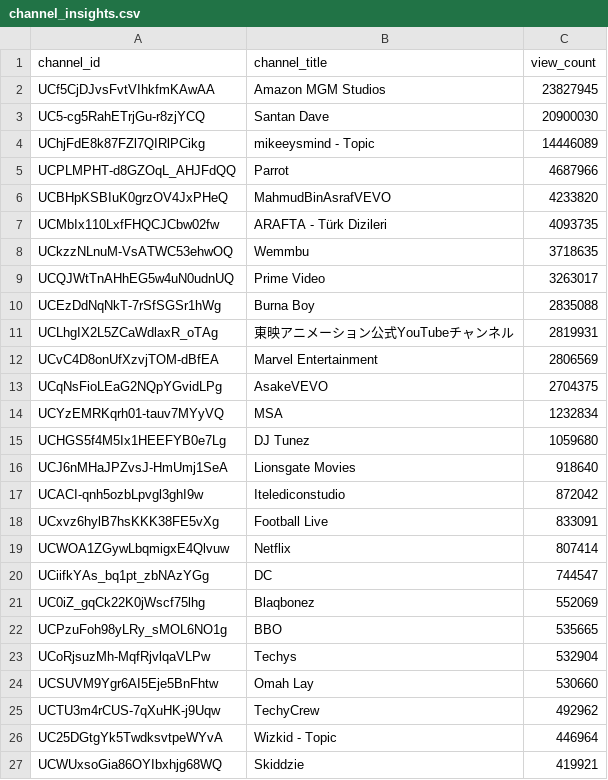
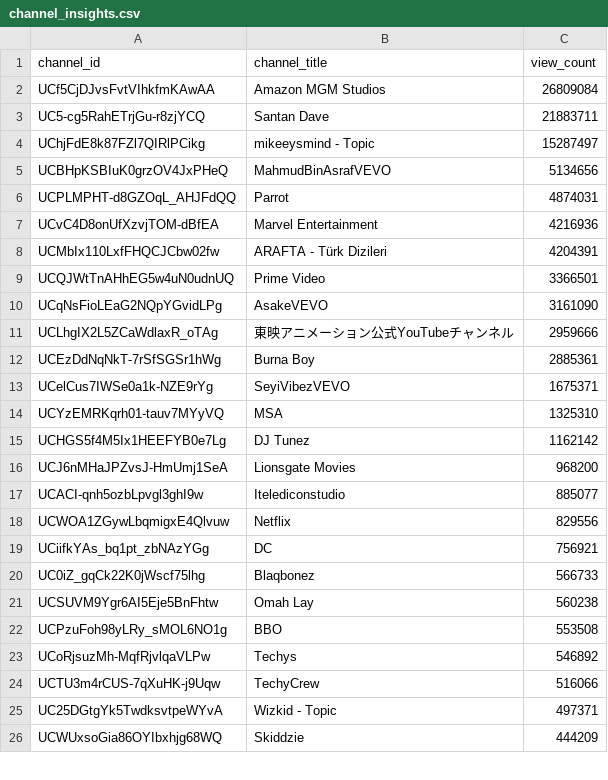
Before and after one commit to chinedumsunday/youtube_pipeline, a CSV file: results/channel_insights.csv, drawn as a sheet; only a part is shown; the diff covers the shown part only.

```diff
--- a/results/channel_insights.csv
+++ b/results/channel_insights.csv
@@ -1,27 +1,26 @@
 channel_id,channel_title,view_count
-UCf5CjDJvsFvtVIhkfmKAwAA,Amazon MGM Studios,23827945
-UC5-cg5RahETrjGu-r8zjYCQ,Santan Dave,20900030
-UChjFdE8k87FZl7QIRlPCikg,mikeeysmind - Topic,14446089
-UCPLMPHT-d8GZOqL_AHJFdQQ,Parrot,4687966
-UCBHpKSBIuK0grzOV4JxPHeQ,MahmudBinAsrafVEVO,4233820
-UCMbIx110LxfFHQCJCbw02fw,ARAFTA - Türk Dizileri,4093735
-UCkzzNLnuM-VsATWC53ehwOQ,Wemmbu,3718635
-UCQJWtTnAHhEG5w4uN0udnUQ,Prime Video,3263017
-UCEzDdNqNkT-7rSfSGSr1hWg,Burna Boy,2835088
-UCLhgIX2L5ZCaWdlaxR_oTAg,東映アニメーション公式YouTubeチャンネル,2819931
-UCvC4D8onUfXzvjTOM-dBfEA,Marvel Entertainment,2806569
-UCqNsFioLEaG2NQpYGvidLPg,AsakeVEVO,2704375
-UCYzEMRKqrh01-tauv7MYyVQ,MSA,1232834
-UCHGS5f4M5Ix1HEEFYB0e7Lg,DJ Tunez,1059680
-UCJ6nMHaJPZvsJ-HmUmj1SeA,Lionsgate Movies,918640
-UCACI-qnh5ozbLpvgl3ghI9w,Itelediconstudio,872042
-UCxvz6hylB7hsKKK38FE5vXg,Football Live,833091
-UCWOA1ZGywLbqmigxE4Qlvuw,Netflix,807414
-UCiifkYAs_bq1pt_zbNAzYGg,DC,744547
-UC0iZ_gqCk22K0jWscf75lhg,Blaqbonez,552069
-UCPzuFoh98yLRy_sMOL6NO1g,BBO,535665
-UCoRjsuzMh-MqfRjvlqaVLPw,Techys,532904
-UCSUVM9Ygr6AI5Eje5BnFhtw,Omah Lay,530660
-UCTU3m4rCUS-7qXuHK-j9Uqw,TechyCrew,492962
-UC25DGtgYk5TwdksvtpeWYvA,Wizkid - Topic,446964
-UCWUxsoGia86OYIbxhjg68WQ,Skiddzie,419921
+UCf5CjDJvsFvtVIhkfmKAwAA,Amazon MGM Studios,26809084
+UC5-cg5RahETrjGu-r8zjYCQ,Santan Dave,21883711
+UChjFdE8k87FZl7QIRlPCikg,mikeeysmind - Topic,15287497
+UCBHpKSBIuK0grzOV4JxPHeQ,MahmudBinAsrafVEVO,5134656
+UCPLMPHT-d8GZOqL_AHJFdQQ,Parrot,4874031
+UCvC4D8onUfXzvjTOM-dBfEA,Marvel Entertainment,4216936
+UCMbIx110LxfFHQCJCbw02fw,ARAFTA - Türk Dizileri,4204391
+UCQJWtTnAHhEG5w4uN0udnUQ,Prime Video,3366501
+UCqNsFioLEaG2NQpYGvidLPg,AsakeVEVO,3161090
+UCLhgIX2L5ZCaWdlaxR_oTAg,東映アニメーション公式YouTubeチャンネル,2959666
+UCEzDdNqNkT-7rSfSGSr1hWg,Burna Boy,2885361
+UCelCus7IWSe0a1k-NZE9rYg,SeyiVibezVEVO,1675371
+UCYzEMRKqrh01-tauv7MYyVQ,MSA,1325310
+UCHGS5f4M5Ix1HEEFYB0e7Lg,DJ Tunez,1162142
+UCJ6nMHaJPZvsJ-HmUmj1SeA,Lionsgate Movies,968200
+UCACI-qnh5ozbLpvgl3ghI9w,Itelediconstudio,885077
+UCWOA1ZGywLbqmigxE4Qlvuw,Netflix,829556
+UCiifkYAs_bq1pt_zbNAzYGg,DC,756921
+UC0iZ_gqCk22K0jWscf75lhg,Blaqbonez,566733
+UCSUVM9Ygr6AI5Eje5BnFhtw,Omah Lay,560238
+UCPzuFoh98yLRy_sMOL6NO1g,BBO,553508
+UCoRjsuzMh-MqfRjvlqaVLPw,Techys,546892
+UCTU3m4rCUS-7qXuHK-j9Uqw,TechyCrew,516066
+UC25DGtgYk5TwdksvtpeWYvA,Wizkid - Topic,497371
+UCWUxsoGia86OYIbxhjg68WQ,Skiddzie,444209
```
Also changed, not shown: 8 added rows, 7 removed rows and 17 edited cells elsewhere in this file, results/daily_growth.csv, results/daily_rank_movers.csv, 3 other files.
